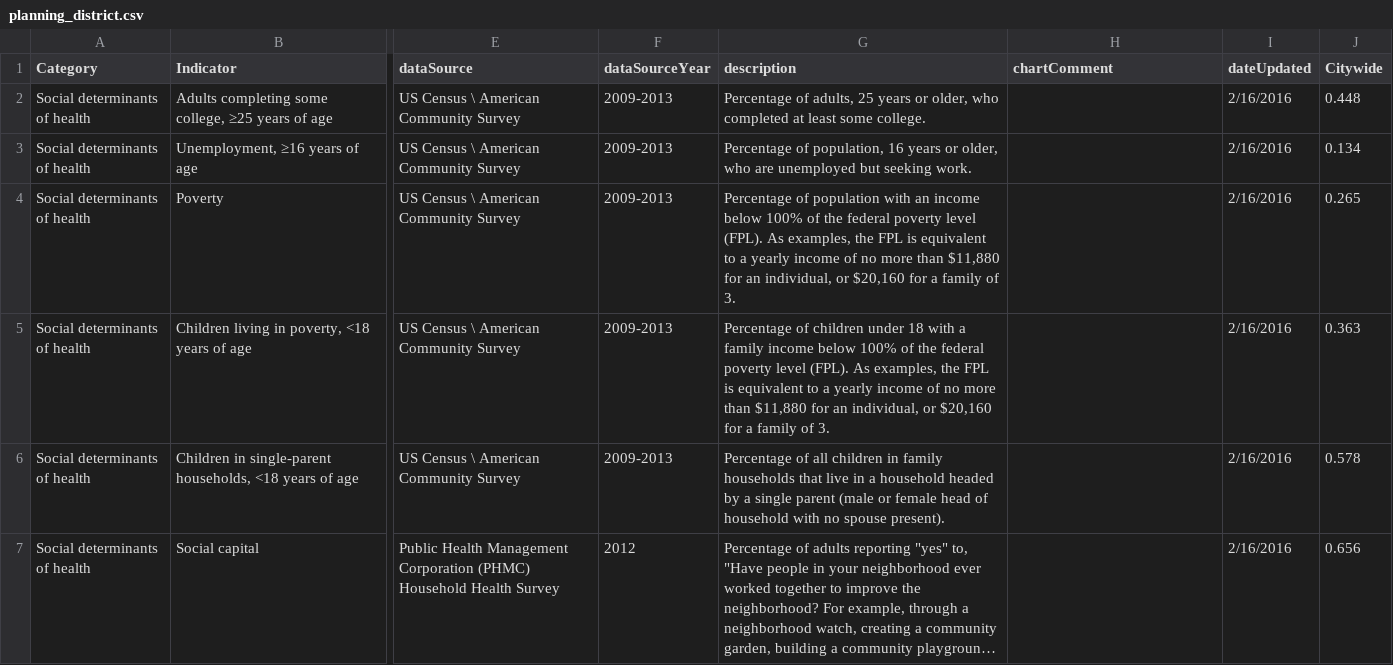
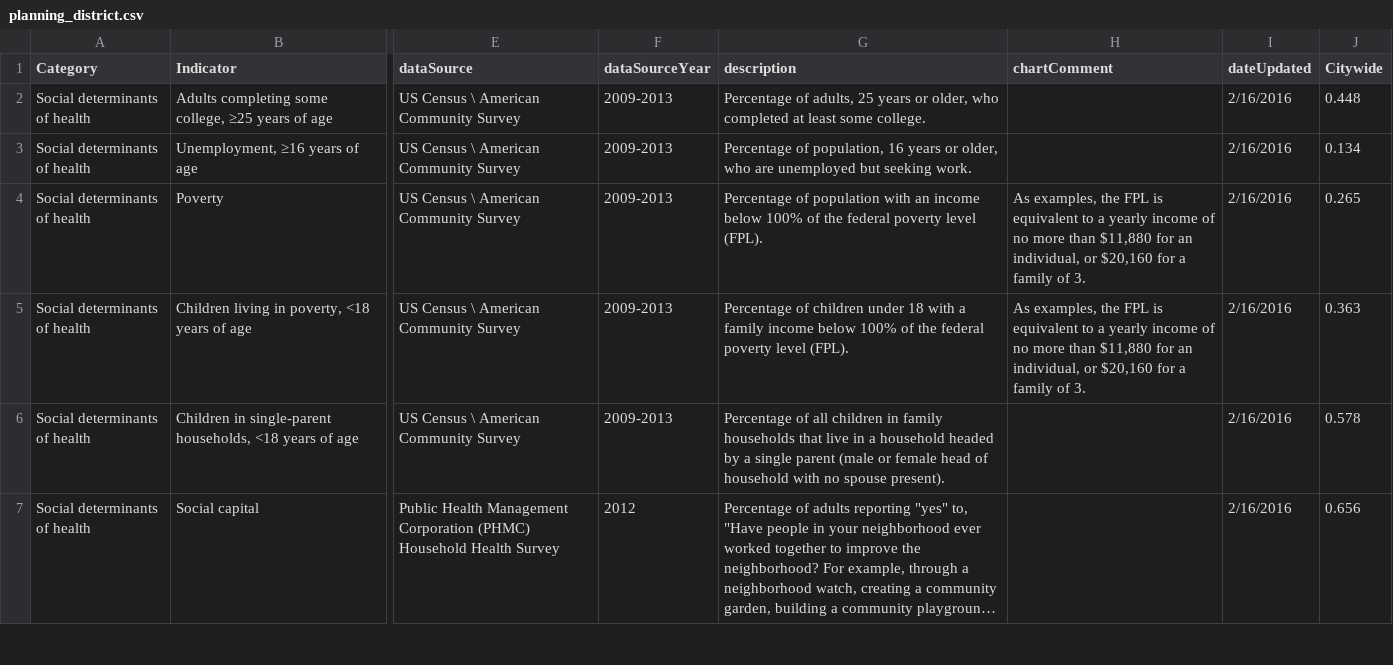
Before and after one commit to timwis/sheetstat, a CSV file: _data/planning_district.csv, drawn as a sheet; only a part is shown, gaps mark what is left out; long unchanged cells end in …; the diff names each change by its address in the sheet, - before the commit and + after, or states it on an @@ line.

Commit message:
Move FPL to chartComment

```diff
--- a/_data/planning_district.csv
+++ b/_data/planning_district.csv
-G4 (description): …level (FPL). As examples, the FPL is equivalent to a yearly income of no more than $11,880 for an individual, or $20,160 for a family of 3.
+G4 (description): …level (FPL).
-H4:H5 (chartComment): (empty)
+H4:H5 (chartComment): As examples, the FPL is equivalent to a yearly income of no more than $11,880 for an individual, or $20,160 for a family of 3.
-G5 (description): …level (FPL). As examples, the FPL is equivalent to a yearly income of no more than $11,880 for an individual, or $20,160 for a family of 3.
+G5 (description): …level (FPL).
```
